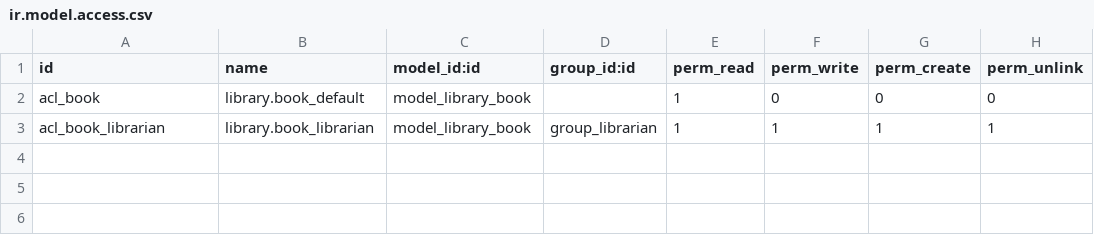
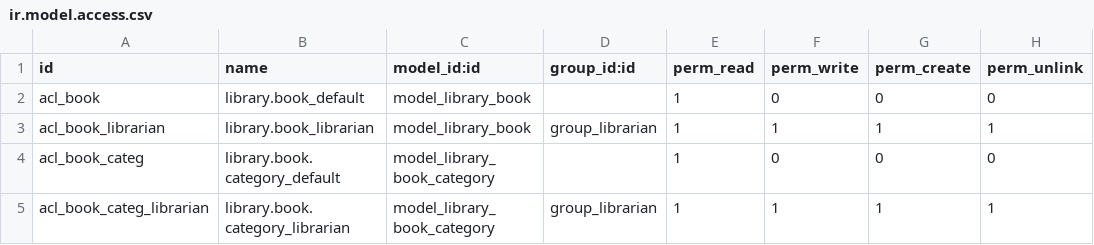
Before and after one commit to wytzejan/odoo-14-development-cookbook, a CSV file: local-addons/my_library/security/ir.model.access.csv, drawn as a sheet; the diff names each change by its address in the sheet, - before the commit and + after, or states it on an @@ line.

Commit message:
Adding BookCategory hierarchy

```diff
--- a/local-addons/my_library/security/ir.model.access.csv
+++ b/local-addons/my_library/security/ir.model.access.csv
+row 4: acl_book_categ | library.book.category_default | model_library_book_category |  | 1 | 0 | 0 | 0
+row 5: acl_book_categ_librarian | library.book.category_librarian | model_library_book_category | group_librarian | 1 | 1 | 1 | 1
```
Also changed, not shown: 3 other files.
